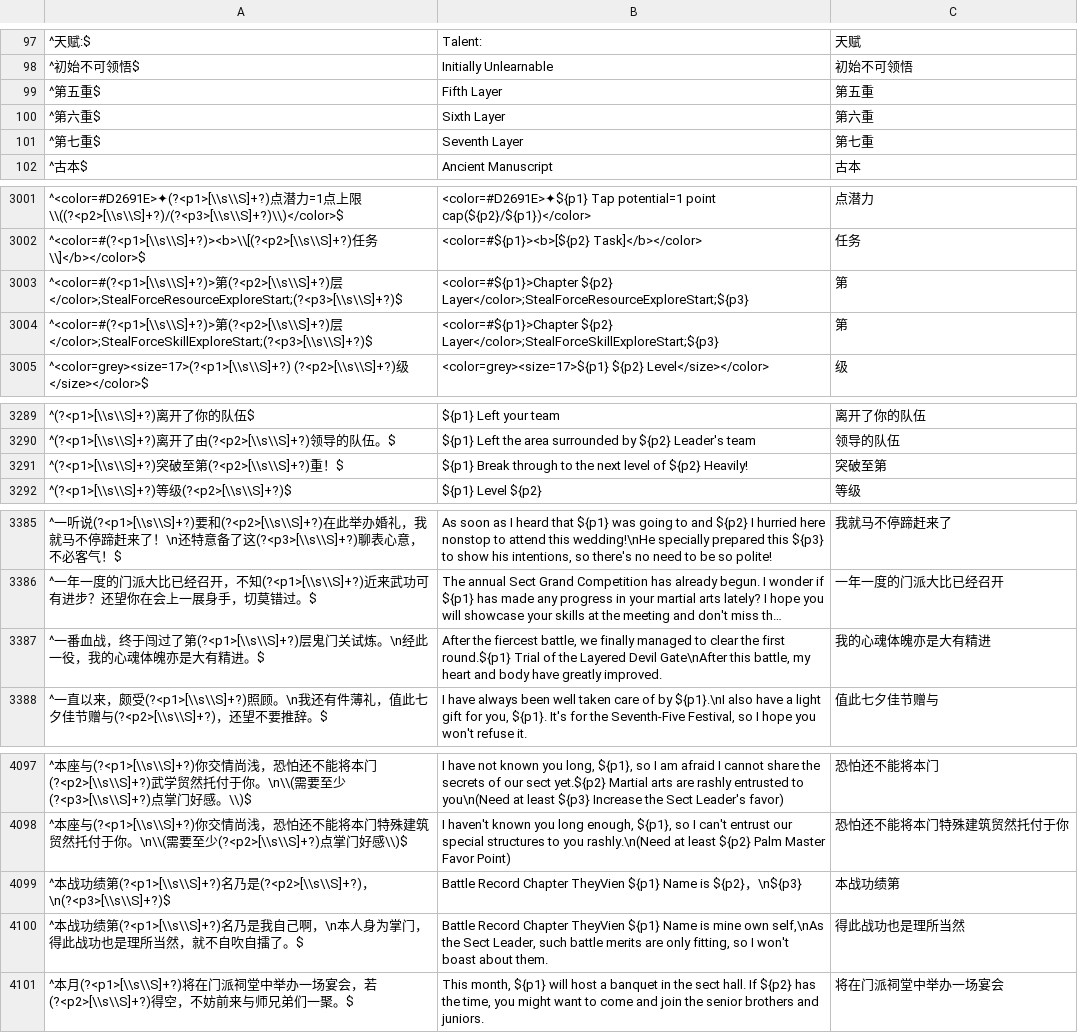
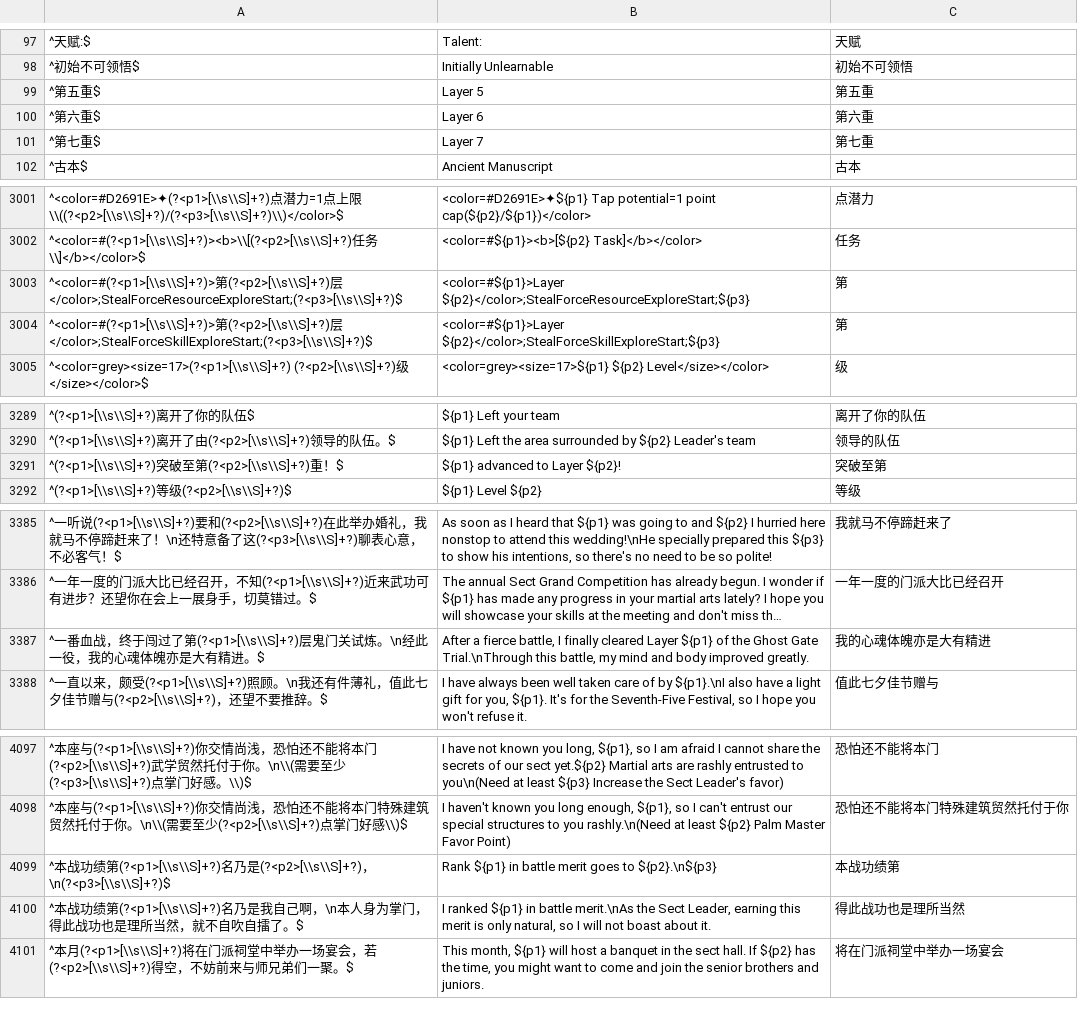
Before and after one commit to geRND90/LongYin-English, a TSV file: UserData/LongYinEnglish/regex.tsv, drawn as a sheet; only a part is shown, gaps mark what is left out; long unchanged cells end in …; the diff covers the shown part only; the diff names each change by its address in the sheet, - before the commit and + after, or states it on an @@ line.

```diff
--- a/UserData/LongYinEnglish/regex.tsv
+++ b/UserData/LongYinEnglish/regex.tsv
-B99: Fifth Layer
+B99: Layer 5
-B100: Sixth Layer
+B100: Layer 6
-B101: Seventh Layer
+B101: Layer 7
-B3003: <color=#${p1}>Chapter ${p2} Layer</color>;StealForceResourceExploreStart;${p3}
+B3003: <color=#${p1}>Layer ${p2}</color>;StealForceResourceExploreStart;${p3}
-B3004: <color=#${p1}>Chapter ${p2} Layer</color>;StealForceSkillExploreStart;${p3}
+B3004: <color=#${p1}>Layer ${p2}</color>;StealForceSkillExploreStart;${p3}
-B3291: ${p1} Break through to the next level of ${p2} Heavily!
+B3291: ${p1} advanced to Layer ${p2}!
-B3387: After the fiercest battle, we finally managed to clear the first round.${p1} Trial of the Layered Devil Gate\nAfter this battle, my heart and body have greatly improved.
+B3387: After a fierce battle, I finally cleared Layer ${p1} of the Ghost Gate Trial.\nThrough this battle, my mind and body improved greatly.
-B4099: Battle Record Chapter TheyVien ${p1} Name is ${p2}，\n${p3}
+B4099: Rank ${p1} in battle merit goes to ${p2}.\n${p3}
-B4100: Battle Record Chapter TheyVien ${p1} Name is mine own self,\nAs the Sect Leader, such battle merits are only fitting, so I won't boast about them.
+B4100: I ranked ${p1} in battle merit.\nAs the Sect Leader, earning this merit is only natural, so I will not boast about it.
```
Also changed, not shown: 12 added rows and 13 edited cells elsewhere in this file, UserData/LongYinEnglish/aliases.tsv, UserData/LongYinEnglish/tokens.tsv, 2 other files.
